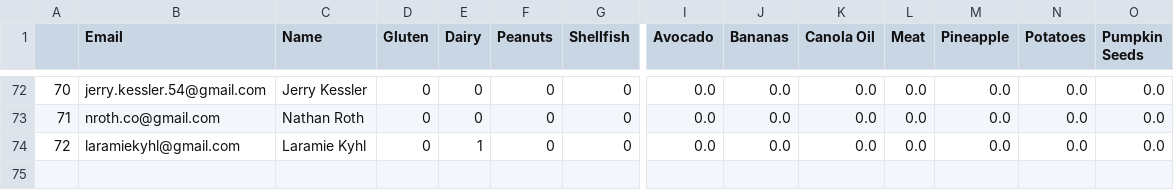
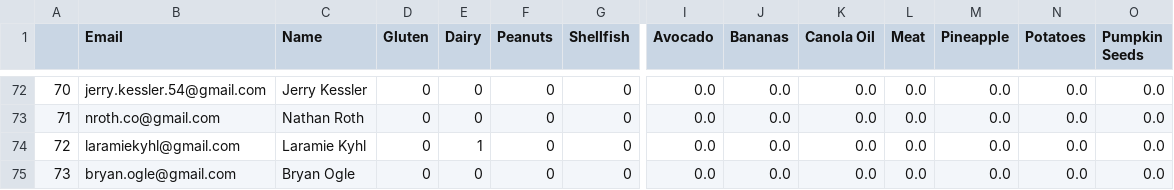
Before and after one commit to CategorIAN/ABCD, a CSV file: General/Allergies.csv, drawn as a sheet; only a part is shown, gaps mark what is left out; rows hold the shown columns only; the diff names each change by its address in the sheet, - before the commit and + after, or states it on an @@ line.

```diff
--- a/General/Allergies.csv
+++ b/General/Allergies.csv
+row 75: 73 | bryan.ogle@gmail.com | Bryan Ogle | 0 | 0 | 0 | 0 | 0.0 | 0.0 | 0.0 | 0.0 | 0.0 | 0.0 | 0.0
```
Also changed, not shown: General/Availability.csv, General/Games.csv, 13 other files.
